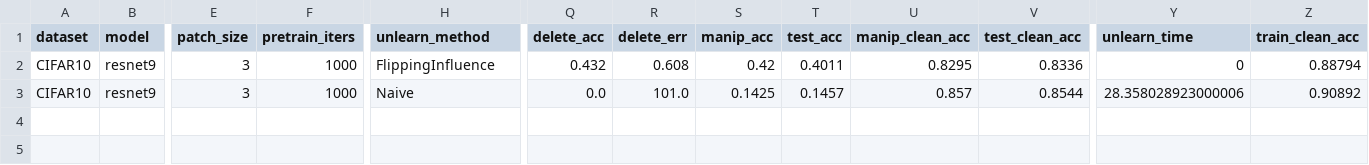
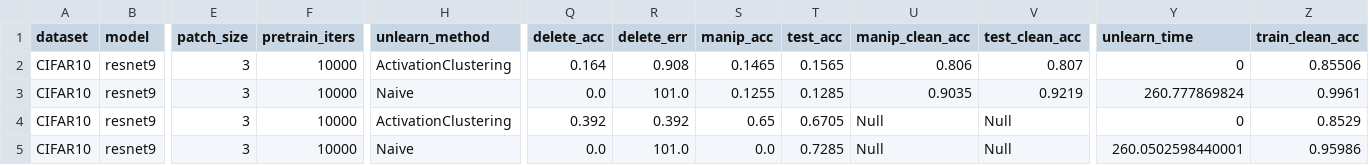
Before and after one commit to drimpossible/corrective-unlearning-bench, a TSV file: src/results.tsv, drawn as a sheet; only a part is shown, gaps mark what is left out; rows hold the shown columns only; the diff names each change by its address in the sheet, - before the commit and + after, or states it on an @@ line.

Commit message:
update activation clustering

```diff
--- a/src/results.tsv
+++ b/src/results.tsv
-F2:F3 (pretrain_iters): 1000
+F2:F3 (pretrain_iters): 10000
-H2 (unlearn_method): FlippingInfluence
+H2 (unlearn_method): ActivationClustering
-Q2 (delete_acc): 0.432
+Q2 (delete_acc): 0.164
-R2 (delete_err): 0.608
+R2 (delete_err): 0.908
-S2 (manip_acc): 0.42
+S2 (manip_acc): 0.1465
-T2 (test_acc): 0.4011
+T2 (test_acc): 0.1565
-U2 (manip_clean_acc): 0.8295
+U2 (manip_clean_acc): 0.806
-V2 (test_clean_acc): 0.8336
+V2 (test_clean_acc): 0.807
-Z2 (train_clean_acc): 0.88794
+Z2 (train_clean_acc): 0.85506
-S3 (manip_acc): 0.1425
+S3 (manip_acc): 0.1255
-T3 (test_acc): 0.1457
+T3 (test_acc): 0.1285
-U3 (manip_clean_acc): 0.857
+U3 (manip_clean_acc): 0.9035
-V3 (test_clean_acc): 0.8544
+V3 (test_clean_acc): 0.9219
-Y3 (unlearn_time): 28.358028923000006
+Y3 (unlearn_time): 260.777869824
-Z3 (train_clean_acc): 0.90892
+Z3 (train_clean_acc): 0.9961
+row 4: CIFAR10 | resnet9 | 3 | 10000 | ActivationClustering | 0.392 | 0.392 | 0.65 | 0.6705 | Null | Null | 0 | 0.8529
+row 5: CIFAR10 | resnet9 | 3 | 10000 | Naive | 0.0 | 101.0 | 0.0 | 0.7285 | Null | Null | 260.0502598440001 | 0.95986
```
Also changed, not shown: 43 other files.
